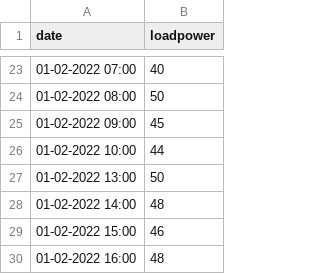
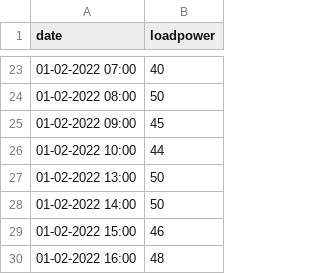
Before and after one commit to Pavan-rmes/rmes-simulator, a CSV file: modbus_sim/src/csv-files/4/load.csv, drawn as a sheet; only a part is shown, gaps mark what is left out.

```diff
--- a/modbus_sim/src/csv-files/4/load.csv
+++ b/modbus_sim/src/csv-files/4/load.csv
@@ -27,3 +27,3 @@ date,loadpower
 01-02-2022 13:00,50
-01-02-2022 14:00,48
+01-02-2022 14:00,50
 01-02-2022 15:00,46
```
Also changed, not shown: 8 other files.
